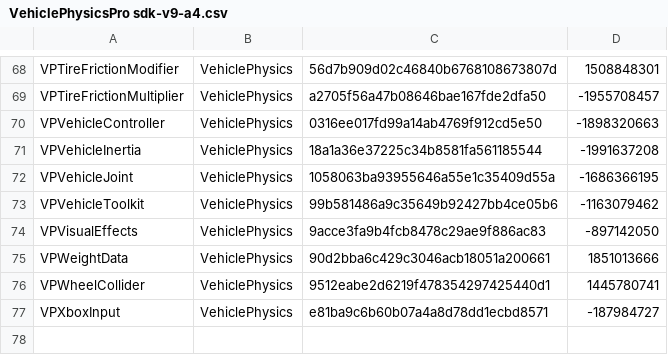
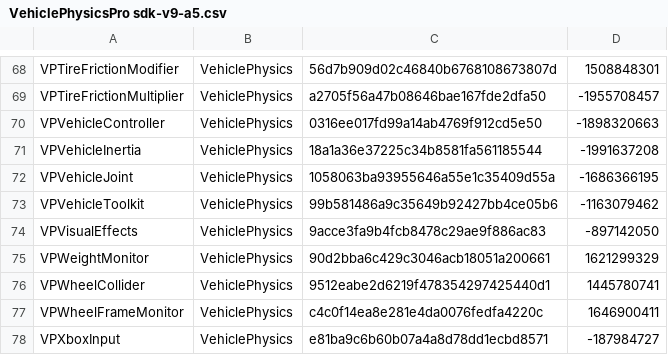
Before and after one commit to PERRINN/project-424-unity, a CSV file: Assets/Vehicle Physics Pro/Sdk/VehiclePhysicsPro sdk-v9-a5.csv (was Assets/Vehicle Physics Pro/Sdk/VehiclePhysicsPro sdk-v9-a4.csv), drawn as a sheet; only a part is shown, gaps mark what is left out.

```diff
--- a/Assets/Vehicle Physics Pro/Sdk/VehiclePhysicsPro sdk-v9-a4.csv
+++ b/Assets/Vehicle Physics Pro/Sdk/VehiclePhysicsPro sdk-v9-a5.csv
@@ -74,4 +74,5 @@ VPVehicleToolkit,VehiclePhysics,99b581486a9c35649b92427bb4ce05b6,-1163079462
 VPVisualEffects,VehiclePhysics,9acce3fa9b4fcb8478c29ae9f886ac83,-897142050
-VPWeightData,VehiclePhysics,90d2bba6c429c3046acb18051a200661,1851013666
+VPWeightMonitor,VehiclePhysics,90d2bba6c429c3046acb18051a200661,1621299329
 VPWheelCollider,VehiclePhysics,9512eabe2d6219f478354297425440d1,1445780741
+VPWheelFrameMonitor,VehiclePhysics,c4c0f14ea8e281e4da0076fedfa4220c,1646900411
 VPXboxInput,VehiclePhysics,e81ba9c6b60b07a4a8d78dd1ecbd8571,-187984727
```
Also changed, not shown: 6 other files.
